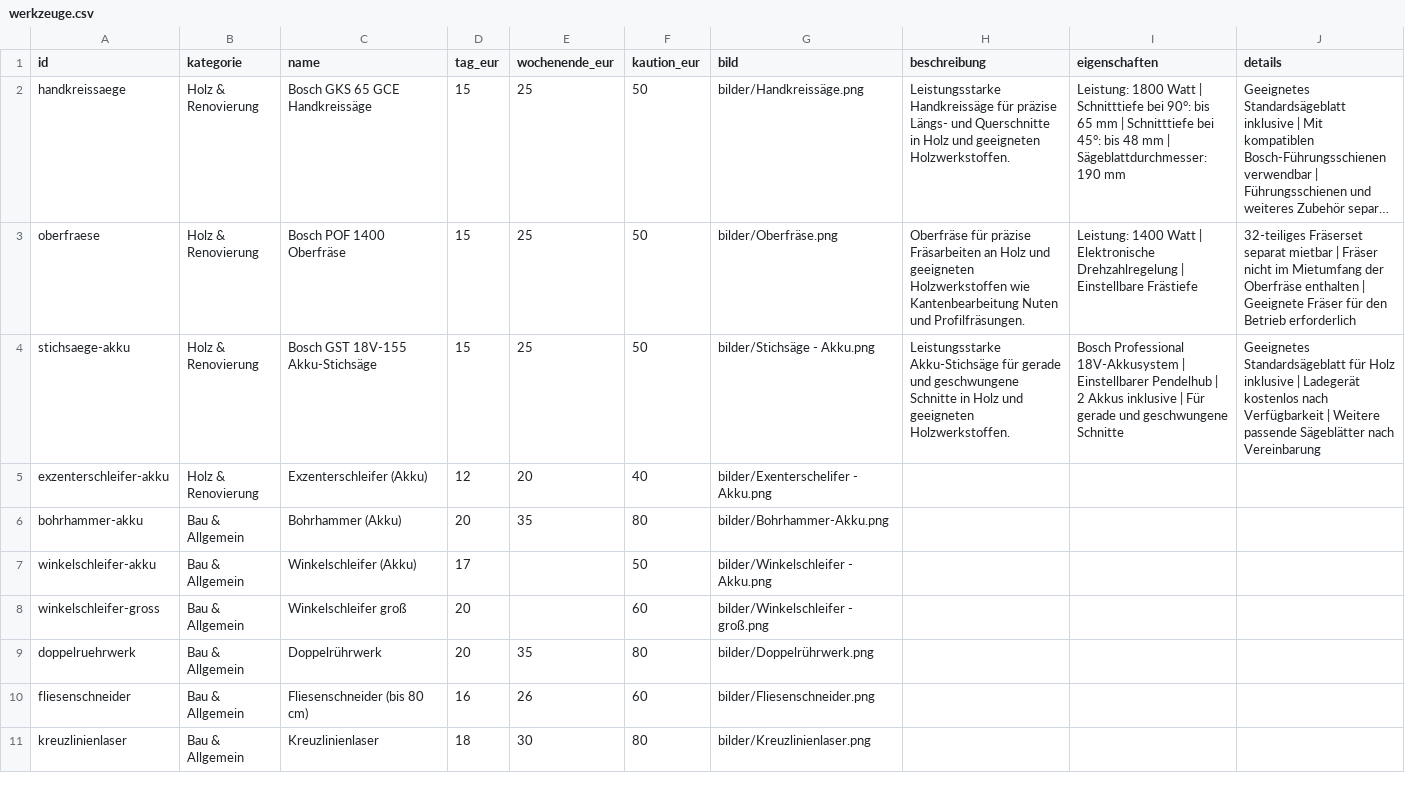
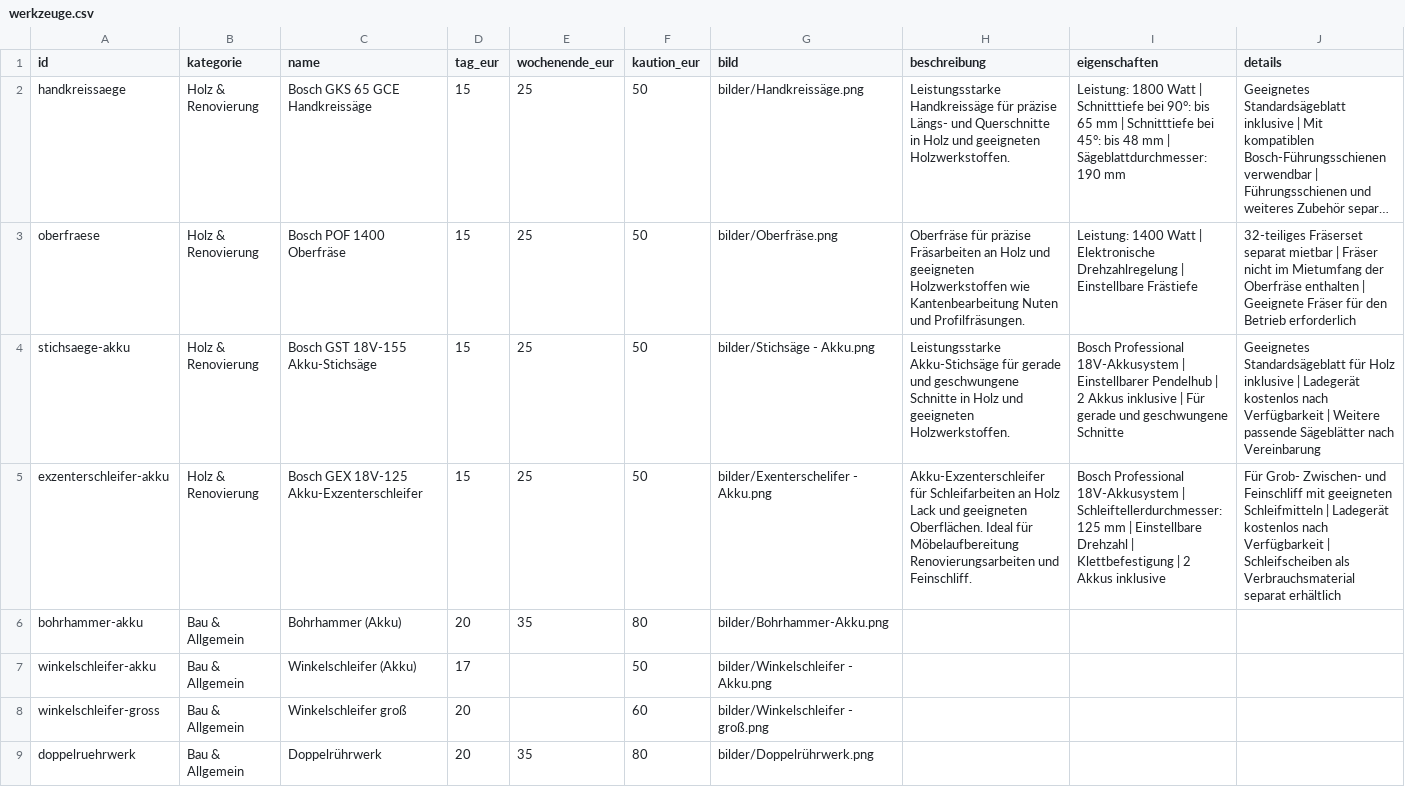
Before and after one commit to werkzeugverleihwolter/werkzeugverleih-wolter, a CSV file: werkzeuge.csv, drawn as a sheet; only a part is shown; the shorter side is filled out with more unchanged rows; long unchanged cells end in ….

Commit message:
Update werkzeuge.csv with new tool entries

```diff
--- a/werkzeuge.csv
+++ b/werkzeuge.csv
@@ -4,3 +4,3 @@ oberfraese;Holz & Renovierung;Bosch POF 1400 Oberfräse;15;25;50;bilder/Oberfrä
 stichsaege-akku;Holz & Renovierung;Bosch GST 18V-155 Akku-Stichsäge;15;25;50;bilder/Stichsäge - Akku.png;Leistungsstarke Akku-Stichsäge für gerade und geschwungene Schnitte in Holz und geeigneten Holzwerkstoffen.;Bosch Professional 18V-Akkusystem | Einstellbarer Pendelhub | 2 Akkus inklusive | Für gerade und geschwungene Schnitte;Geeignetes Standardsägeblatt für Holz inklusive | Ladegerät kostenlos nach Verfügbarkeit | Weitere passende Sägeblätter nach Vereinbarung
-exzenterschleifer-akku;Holz & Renovierung;Exzenterschleifer (Akku);12;20;40;bilder/Exenterschelifer - Akku.png
+exzenterschleifer-akku;Holz & Renovierung;Bosch GEX 18V-125 Akku-Exzenterschleifer;15;25;50;bilder/Exenterschelifer - Akku.png;Akku-Exzenterschleifer für Schleifarbeiten an Holz Lack und geeigneten Oberflächen. Ideal für Möbelaufbereitung Renovierungsarbeiten und Feinschliff.;Bosch Professional 18V-Akkusystem | Schleiftellerdurchmesser: 125 mm | Einstellbare Drehzahl | Klettbefestigung | 2 Akkus inklusive;Für Grob- Zwischen- und Feinschliff mit geeigneten Schleifmitteln | Ladegerät kostenlos nach Verfügbarkeit | Schleifscheiben als Verbrauchsmaterial separat erhältlich
 bohrhammer-akku;Bau & Allgemein;Bohrhammer (Akku);20;35;80;bilder/Bohrhammer-Akku.png
```
